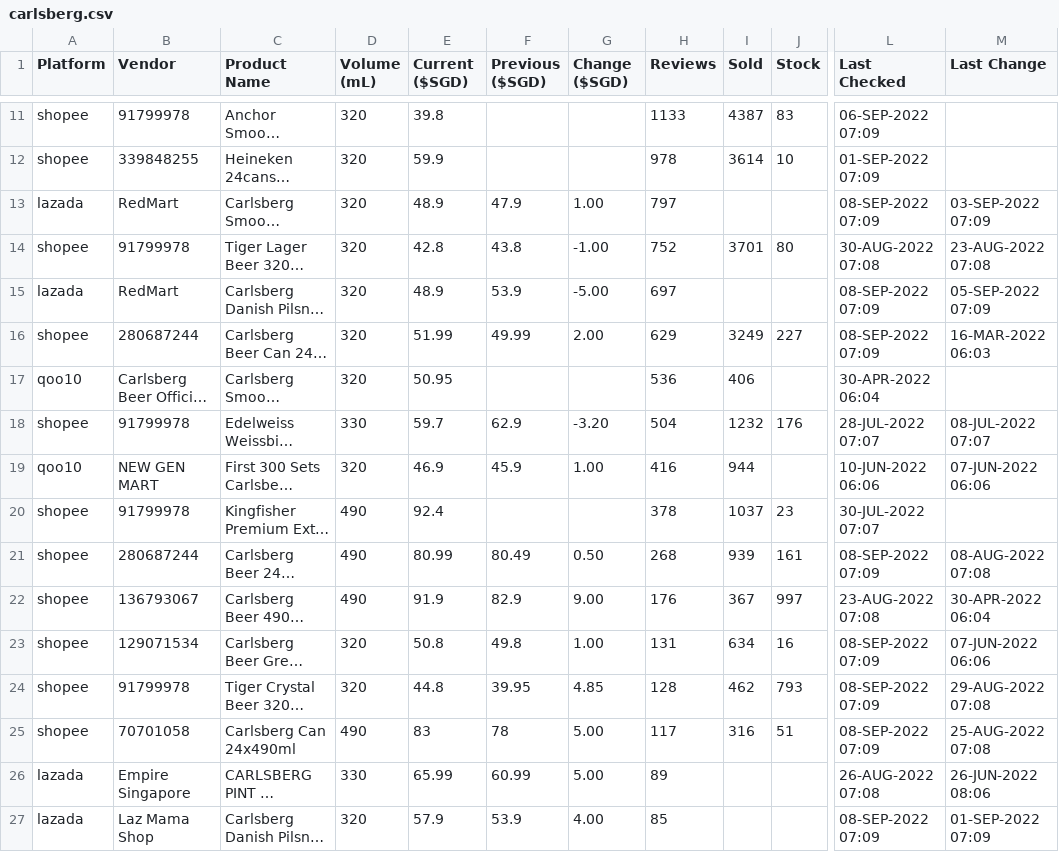
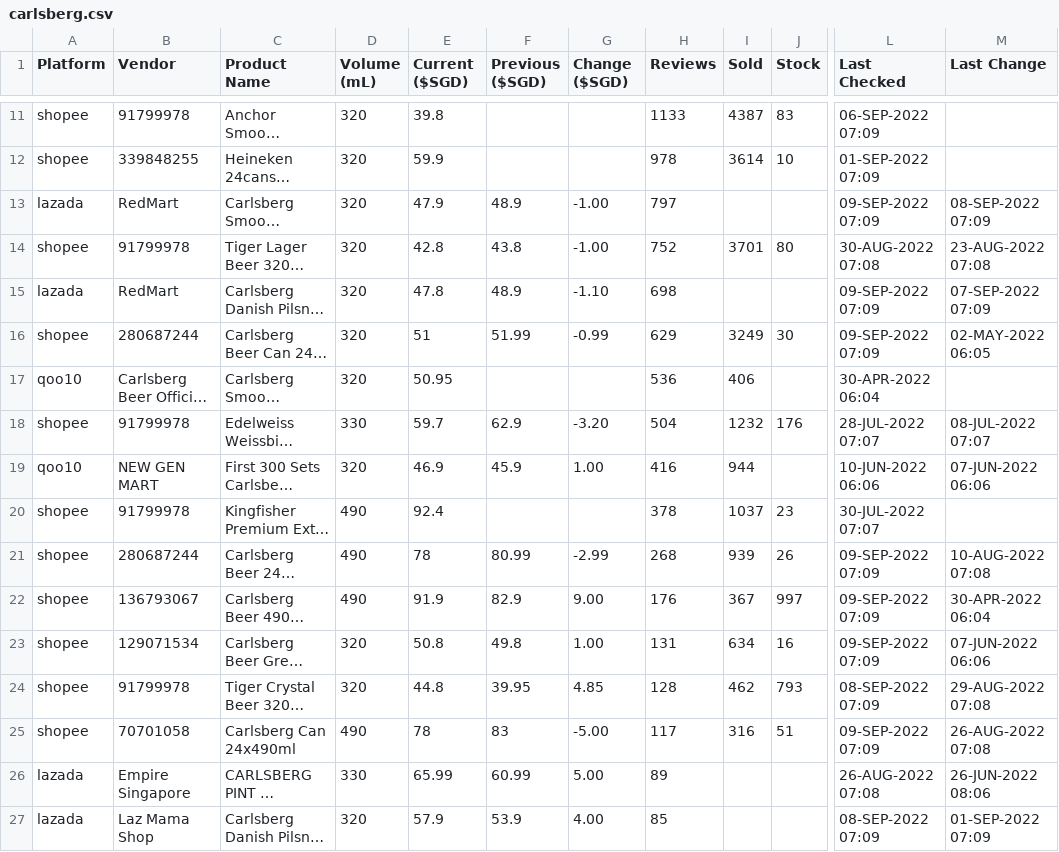
Before and after one commit to ngshiheng/fareview, a CSV file: data/carlsberg.csv, drawn as a sheet; only a part is shown, gaps mark what is left out; long unchanged cells end in …; the diff covers the shown part only; the diff names each change by its address in the sheet, - before the commit and + after, or states it on an @@ line.

```diff
--- a/data/carlsberg.csv
+++ b/data/carlsberg.csv
-E13 (Current ($SGD)): 48.9
+E13 (Current ($SGD)): 47.9
-F13 (Previous ($SGD)): 47.9
+F13 (Previous ($SGD)): 48.9
-G13 (Change ($SGD)): 1.00
+G13 (Change ($SGD)): -1.00
-L13 (Last Checked): 08-SEP-2022 07:09
+L13 (Last Checked): 09-SEP-2022 07:09
-M13 (Last Change): 03-SEP-2022 07:09
+M13 (Last Change): 08-SEP-2022 07:09
-E15 (Current ($SGD)): 48.9
+E15 (Current ($SGD)): 47.8
-F15 (Previous ($SGD)): 53.9
+F15 (Previous ($SGD)): 48.9
-G15 (Change ($SGD)): -5.00
+G15 (Change ($SGD)): -1.10
-H15 (Reviews): 697
+H15 (Reviews): 698
-L15:L16 (Last Checked): 08-SEP-2022 07:09
+L15:L16 (Last Checked): 09-SEP-2022 07:09
-M15 (Last Change): 05-SEP-2022 07:09
+M15 (Last Change): 07-SEP-2022 07:09
-E16 (Current ($SGD)): 51.99
+E16 (Current ($SGD)): 51
-F16 (Previous ($SGD)): 49.99
+F16 (Previous ($SGD)): 51.99
-G16 (Change ($SGD)): 2.00
+G16 (Change ($SGD)): -0.99
-J16 (Stock): 227
+J16 (Stock): 30
-M16 (Last Change): 16-MAR-2022 06:03
+M16 (Last Change): 02-MAY-2022 06:05
-E21 (Current ($SGD)): 80.99
+E21 (Current ($SGD)): 78
-F21 (Previous ($SGD)): 80.49
+F21 (Previous ($SGD)): 80.99
-G21 (Change ($SGD)): 0.50
+G21 (Change ($SGD)): -2.99
-J21 (Stock): 161
+J21 (Stock): 26
-L21 (Last Checked): 08-SEP-2022 07:09
+L21 (Last Checked): 09-SEP-2022 07:09
-M21 (Last Change): 08-AUG-2022 07:08
+M21 (Last Change): 10-AUG-2022 07:08
-L22 (Last Checked): 23-AUG-2022 07:08
+L22 (Last Checked): 09-SEP-2022 07:09
-L23 (Last Checked): 08-SEP-2022 07:09
+L23 (Last Checked): 09-SEP-2022 07:09
-E25 (Current ($SGD)): 83
+E25 (Current ($SGD)): 78
-F25 (Previous ($SGD)): 78
+F25 (Previous ($SGD)): 83
-G25 (Change ($SGD)): 5.00
+G25 (Change ($SGD)): -5.00
-L25 (Last Checked): 08-SEP-2022 07:09
+L25 (Last Checked): 09-SEP-2022 07:09
-M25 (Last Change): 25-AUG-2022 07:08
+M25 (Last Change): 26-AUG-2022 07:08
```
Also changed, not shown: 35 edited cells elsewhere in this file, data/asahi.csv, data/guinness.csv, 2 other files.
